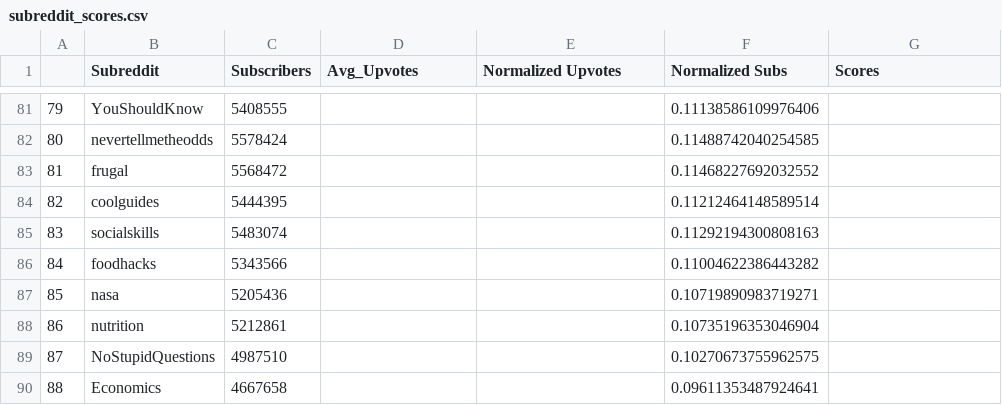
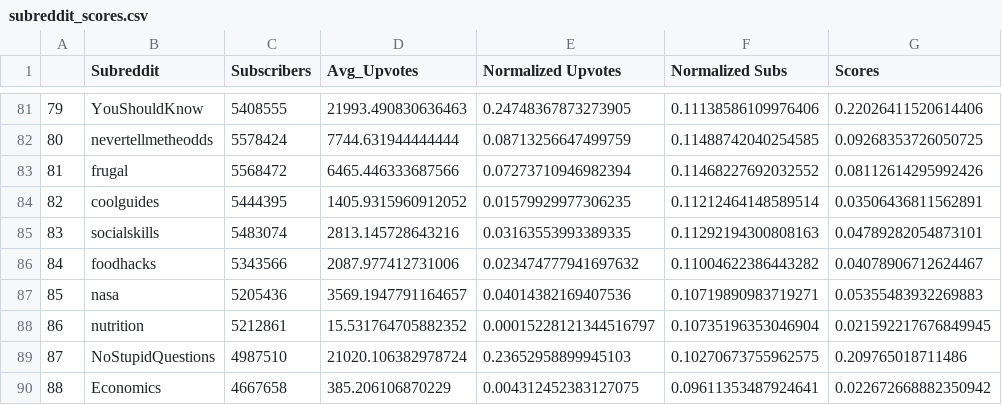
Before and after one commit to fasihrem/data-tails, a CSV file: Backend/scinece/subreddit_scores.csv, drawn as a sheet; only a part is shown, gaps mark what is left out; the diff covers the shown part only.

```diff
--- a/Backend/scinece/subreddit_scores.csv
+++ b/Backend/scinece/subreddit_scores.csv
@@ -81,10 +81,10 @@
-79,YouShouldKnow,5408555,,,0.11138586109976406,
-80,nevertellmetheodds,5578424,,,0.11488742040254585,
-81,frugal,5568472,,,0.11468227692032552,
-82,coolguides,5444395,,,0.11212464148589514,
-83,socialskills,5483074,,,0.11292194300808163,
-84,foodhacks,5343566,,,0.11004622386443282,
-85,nasa,5205436,,,0.10719890983719271,
-86,nutrition,5212861,,,0.10735196353046904,
-87,NoStupidQuestions,4987510,,,0.10270673755962575,
-88,Economics,4667658,,,0.09611353487924641,
+79,YouShouldKnow,5408555,21993.490830636463,0.24748367873273905,0.11138586109976406,0.22026411520614406
+80,nevertellmetheodds,5578424,7744.631944444444,0.08713256647499759,0.11488742040254585,0.09268353726050725
+81,frugal,5568472,6465.446333687566,0.07273710946982394,0.11468227692032552,0.08112614295992426
+82,coolguides,5444395,1405.9315960912052,0.01579929977306235,0.11212464148589514,0.03506436811562891
+83,socialskills,5483074,2813.145728643216,0.03163553993389335,0.11292194300808163,0.04789282054873101
+84,foodhacks,5343566,2087.977412731006,0.023474777941697632,0.11004622386443282,0.04078906712624467
+85,nasa,5205436,3569.1947791164657,0.04014382169407536,0.10719890983719271,0.05355483932269883
+86,nutrition,5212861,15.531764705882352,0.00015228121344516797,0.10735196353046904,0.021592217676849945
+87,NoStupidQuestions,4987510,21020.106382978724,0.23652958899945103,0.10270673755962575,0.209765018711486
+88,Economics,4667658,385.206106870229,0.004312452383127075,0.09611353487924641,0.022672668882350942
```
Also changed, not shown: 66 edited cells elsewhere in this file, 1 other file.
